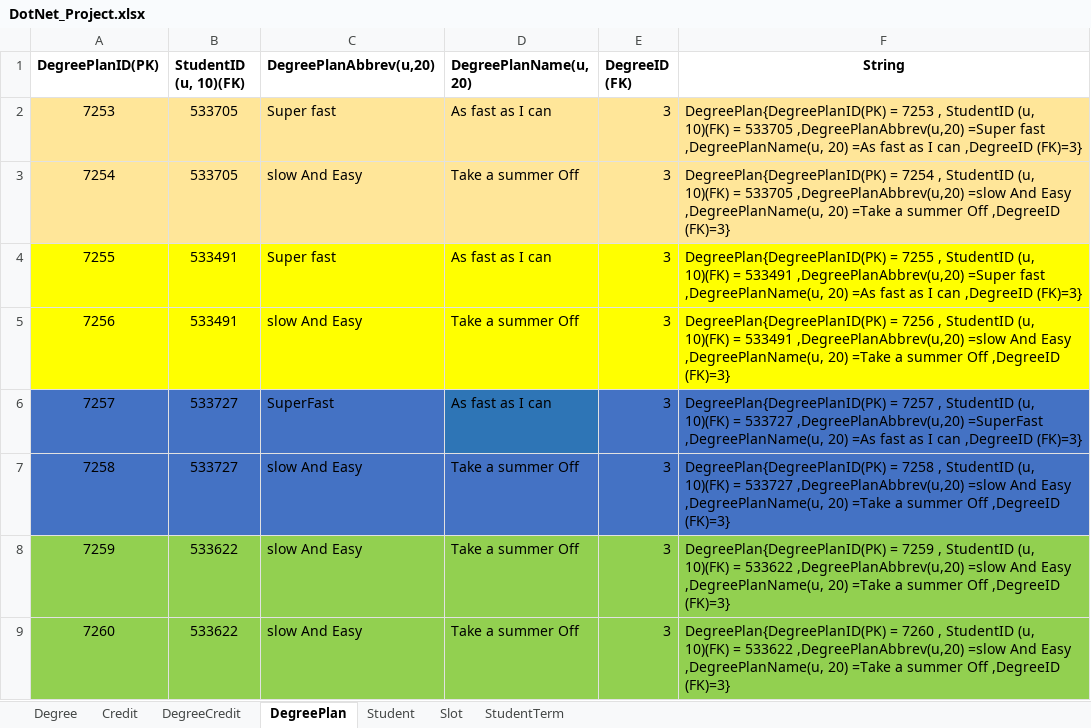
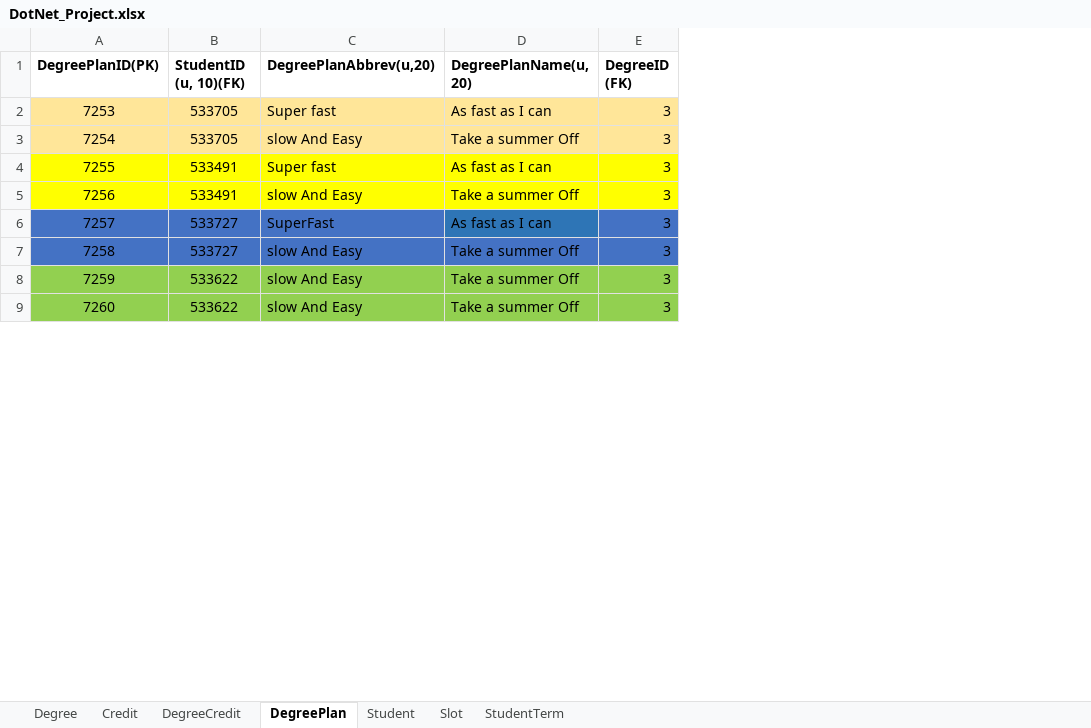
Before and after one commit to gangadhar993/DotnetProject, an Excel workbook: DotNet_Project.xlsx, sheet DegreePlan, drawn as a sheet; only a part is shown; values as stored, in another font and other column widths than the file's, no borders; the diff names each change by its address in the sheet, - before the commit and + after, or states it on an @@ line.

```diff
--- a/DotNet_Project.xlsx (sheet DegreePlan)
+++ b/DotNet_Project.xlsx (sheet DegreePlan)
-column F (String), rows 2-9: DegreePlan{DegreePlanID(PK) = 7253 , StudentID (u, 10)(FK) = 533705 ,DegreePlanAbbrev(u,20) =Super fast ,DegreePlanName(u, 20) =As fast as I can ,DegreeID (FK)=3} | DegreePlan{DegreePlanID(PK) = 7254 , StudentID (u, 10)(FK) = 533705 ,DegreePlanAbbrev(u,20) =slow And Easy ,DegreePlanName(u, 20) =Take a summer Off ,DegreeID (FK)=3} | DegreePlan{DegreePlanID(PK) = 7255 , StudentID (u, 10)(FK) = 533491 ,DegreePlanAbbrev(u,20) =Super fast ,DegreePlanName(u, 20) =As fast as I can ,DegreeID (FK)=3} | DegreePlan{DegreePlanID(PK) = 7256 , StudentID (u, 10)(FK) = 533491 ,DegreePlanAbbrev(u,20) =slow And Easy ,DegreePlanName(u, 20) =Take a summer Off ,DegreeID (FK)=3} | DegreePlan{DegreePlanID(PK) = 7257 , StudentID (u, 10)(FK) = 533727 ,DegreePlanAbbrev(u,20) =SuperFast ,DegreePlanName(u, 20) =As fast as I can ,DegreeID (FK)=3} | DegreePlan{DegreePlanID(PK) = 7258 , StudentID (u, 10)(FK) = 533727 ,DegreePlanAbbrev(u,20) =slow And Easy ,DegreePlanName(u, 20) =Take a summer Off ,DegreeID (FK)=3} | DegreePlan{DegreePlanID(PK) = 7259 , StudentID (u, 10)(FK) = 533622 ,DegreePlanAbbrev(u,20) =slow And Easy ,DegreePlanName(u, 20) =Take a summer Off ,DegreeID (FK)=3} | DegreePlan{DegreePlanID(PK) = 7260 , StudentID (u, 10)(FK) = 533622 ,DegreePlanAbbrev(u,20) =slow And Easy ,DegreePlanName(u, 20) =Take a summer Off ,DegreeID (FK)=3}
```
Also changed, not shown: sheet Slot, 1 other file.
